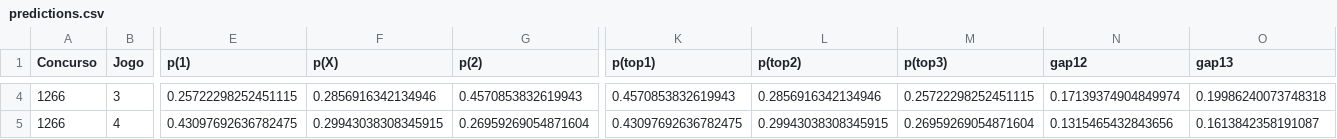
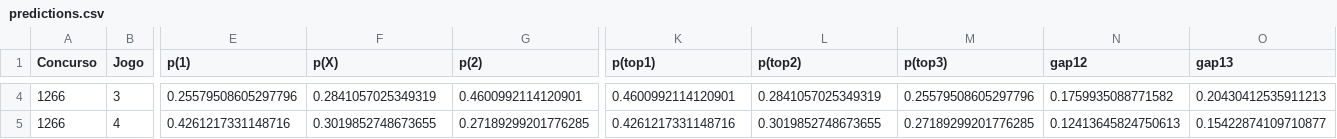
Before and after one commit to marcosvilhena87/loteca-8s-6d-0t-10-5-5, a CSV file: output/predictions.csv, drawn as a sheet; only a part is shown, gaps mark what is left out; the diff covers the shown part only; the diff names each change by its address in the sheet, - before the commit and + after, or states it on an @@ line.

```diff
--- a/output/predictions.csv
+++ b/output/predictions.csv
-E4 (p(1)): 0.25722298252451115
+E4 (p(1)): 0.25579508605297796
-F4 (p(X)): 0.2856916342134946
+F4 (p(X)): 0.2841057025349319
-G4 (p(2)): 0.4570853832619943
+G4 (p(2)): 0.4600992114120901
-K4 (p(top1)): 0.4570853832619943
+K4 (p(top1)): 0.4600992114120901
-L4 (p(top2)): 0.2856916342134946
+L4 (p(top2)): 0.2841057025349319
-M4 (p(top3)): 0.25722298252451115
+M4 (p(top3)): 0.25579508605297796
-N4 (gap12): 0.17139374904849974
+N4 (gap12): 0.1759935088771582
-O4 (gap13): 0.19986240073748318
+O4 (gap13): 0.20430412535911213
-E5 (p(1)): 0.43097692636782475
+E5 (p(1)): 0.4261217331148716
-F5 (p(X)): 0.29943038308345915
+F5 (p(X)): 0.3019852748673655
-G5 (p(2)): 0.26959269054871604
+G5 (p(2)): 0.27189299201776285
-K5 (p(top1)): 0.43097692636782475
+K5 (p(top1)): 0.4261217331148716
-L5 (p(top2)): 0.29943038308345915
+L5 (p(top2)): 0.3019852748673655
-M5 (p(top3)): 0.26959269054871604
+M5 (p(top3)): 0.27189299201776285
-N5 (gap12): 0.1315465432843656
+N5 (gap12): 0.12413645824750613
-O5 (gap13): 0.1613842358191087
+O5 (gap13): 0.15422874109710877
```
Also changed, not shown: 157 edited cells elsewhere in this file, 3 other files.
